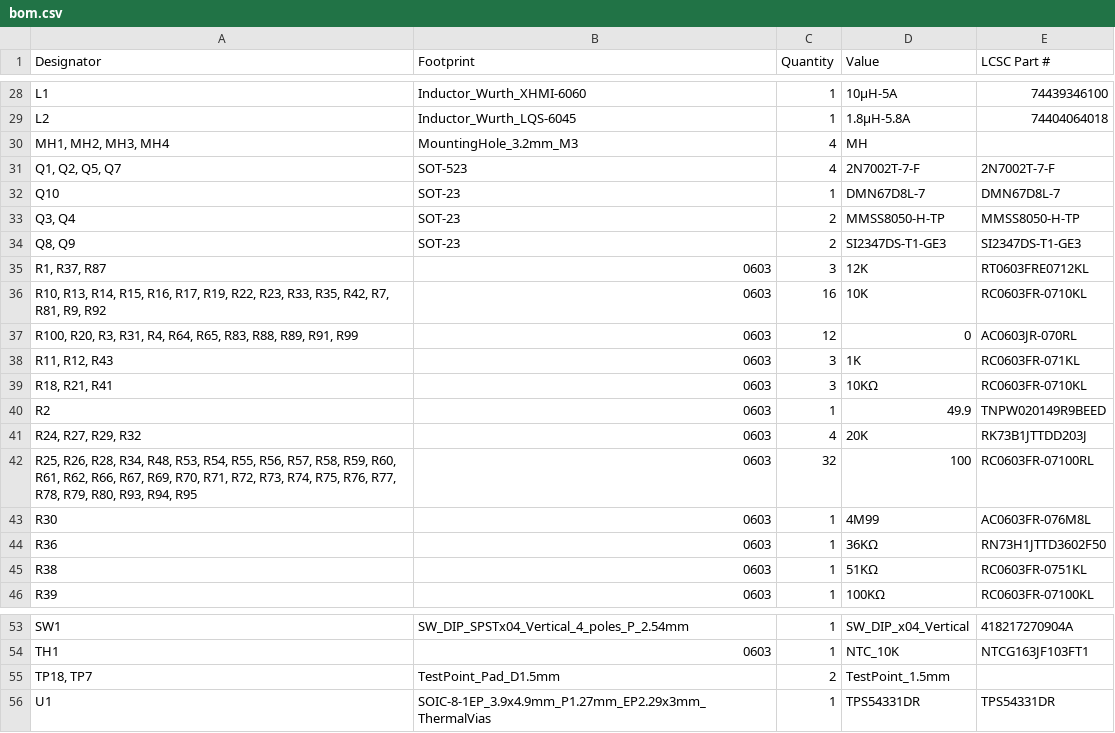
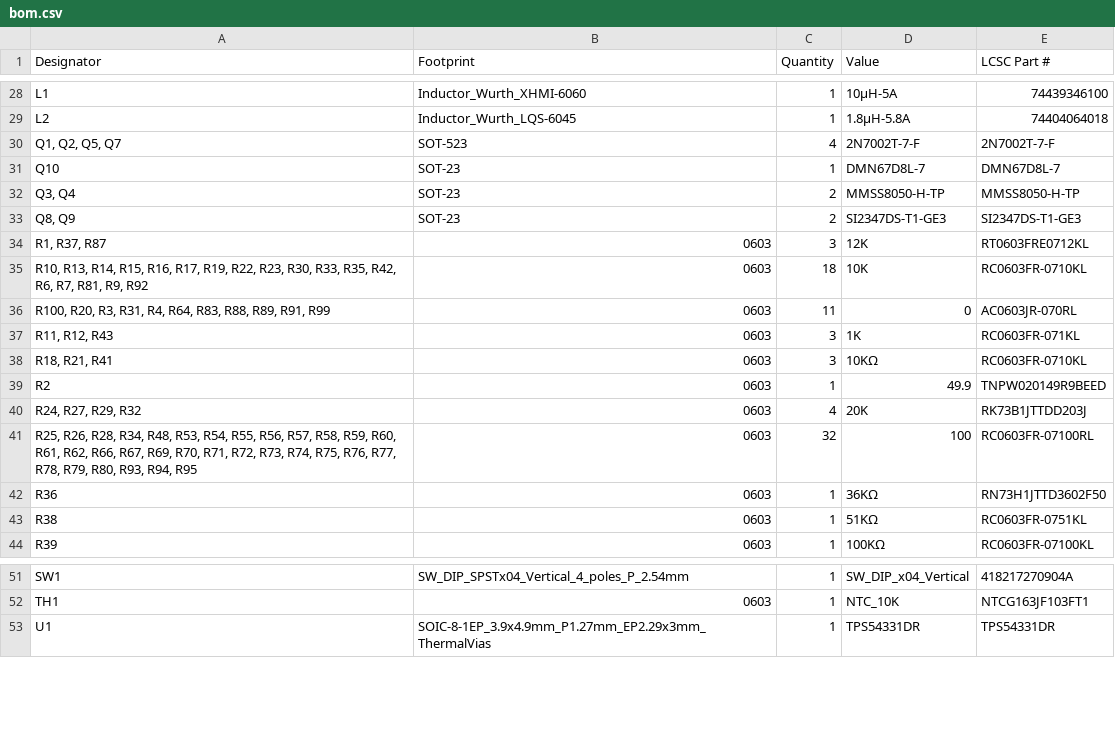
Before and after one commit to Anthilla/AnthC, a CSV file: AnthC/Doc/Assembly/AnthC M2-R4/bom.csv, drawn as a sheet; only a part is shown, gaps mark what is left out.

```diff
--- a/AnthC/Doc/Assembly/AnthC M2-R4/bom.csv
+++ b/AnthC/Doc/Assembly/AnthC M2-R4/bom.csv
@@ -29,3 +29,2 @@ L1,Inductor_Wurth_XHMI-6060,1,10μH-5A,74439346100
 L2,Inductor_Wurth_LQS-6045,1,1.8μH-5.8A,74404064018
-"MH1, MH2, MH3, MH4",MountingHole_3.2mm_M3,4,MH,
 "Q1, Q2, Q5, Q7",SOT-523,4,2N7002T-7-F,2N7002T-7-F
@@ -35,4 +34,4 @@ Q10,SOT-23,1,DMN67D8L-7,DMN67D8L-7
 "R1, R37, R87",0603,3,12K,RT0603FRE0712KL
-"R10, R13, R14, R15, R16, R17, R19, R22, R23, R33, R35, R42, R7, R81, R9, R92",0603,16,10K,RC0603FR-0710KL
-"R100, R20, R3, R31, R4, R64, R65, R83, R88, R89, R91, R99",0603,12,0,AC0603JR-070RL
+"R10, R13, R14, R15, R16, R17, R19, R22, R23, R30, R33, R35, R42, R6, R7, R81, R9, R92",0603,18,10K,RC0603FR-0710KL
+"R100, R20, R3, R31, R4, R64, R83, R88, R89, R91, R99",0603,11,0,AC0603JR-070RL
 "R11, R12, R43",0603,3,1K,RC0603FR-071KL
@@ -42,3 +41,2 @@ R2,0603,1,49.9,TNPW020149R9BEED
 "R25, R26, R28, R34, R48, R53, R54, R55, R56, R57, R58, R59, R60, R61, R62, R66, R67, R69, R70, R71, R72, R73, R74, R75, R76, R77, R78, R79, R80, R93, R94, R95",0603,32,100,RC0603FR-07100RL
-R30,0603,1,4M99,AC0603FR-076M8L
 R36,0603,1,36KΩ,RN73H1JTTD3602F50
@@ -54,3 +52,2 @@ SW1,SW_DIP_SPSTx04_Vertical_4_poles_P_2.54mm,1,SW_DIP_x04_Vertical,418217270904A
 TH1,0603,1,NTC_10K,NTCG163JF103FT1
-"TP18, TP7",TestPoint_Pad_D1.5mm,2,TestPoint_1.5mm,
 U1,SOIC-8-1EP_3.9x4.9mm_P1.27mm_EP2.29x3mm_ThermalVias,1,TPS54331DR,TPS54331DR
```
Also changed, not shown: AnthC/Doc/Assembly/AnthC M2-R4/designators.csv, AnthC/Doc/Assembly/AnthC M2-R4/positions.csv, 20 other files.
